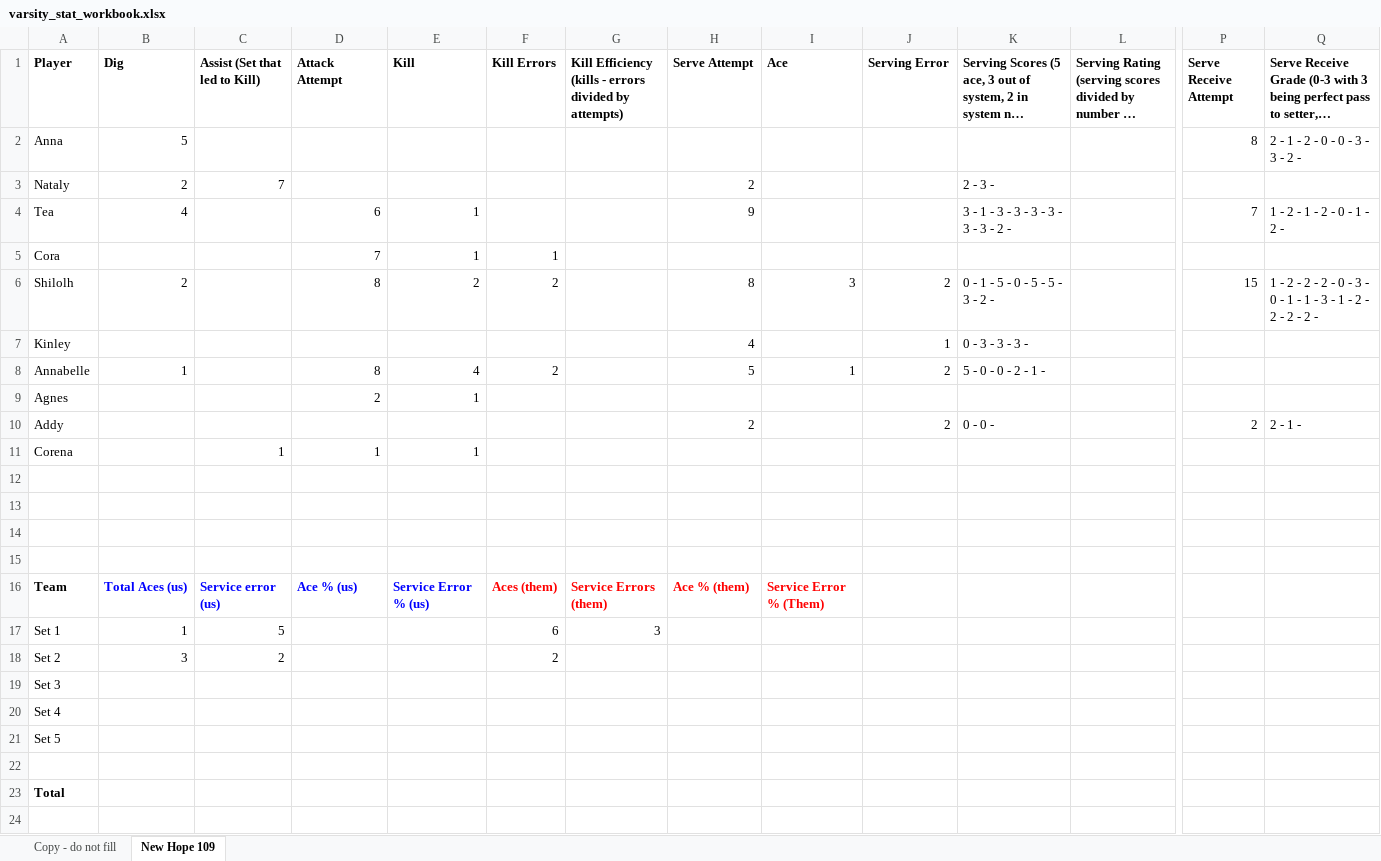
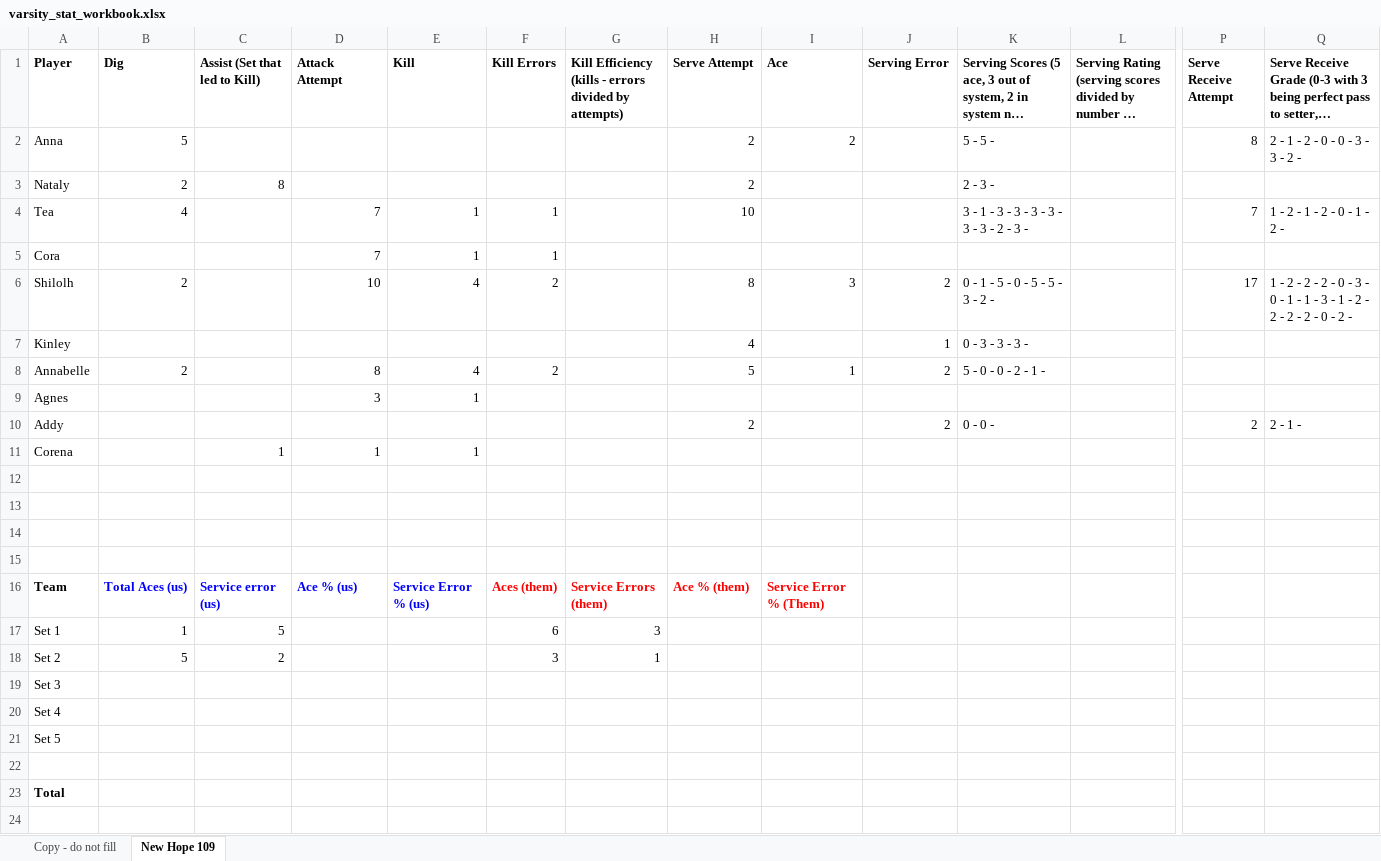
Before and after one commit to clancyred/defenders-volleyball, an Excel workbook: source/varsity_stat_workbook.xlsx, sheet New Hope 109, drawn as a sheet; only a part is shown, gaps mark what is left out; long unchanged cells end in …; values as stored, in another font and other column widths than the file's, no borders; charts and pictures not drawn; the diff names each change by its address in the sheet, - before the commit and + after, or states it on an @@ line.

Commit message:
Update stat workbook from Google Sheet

```diff
--- a/source/varsity_stat_workbook.xlsx (sheet New Hope 109)
+++ b/source/varsity_stat_workbook.xlsx (sheet New Hope 109)
-H2 (Serve Attempt): (empty)
+H2 (Serve Attempt): 2
-I2 (Ace): (empty)
+I2 (Ace): 2
-K2: (empty)
+K2: 5 - 5 -
-C3 (Assist (Set that led to Kill)): 7
+C3 (Assist (Set that led to Kill)): 8
-D4 (Attack Attempt): 6
+D4 (Attack Attempt): 7
-F4 (Kill Errors): (empty)
+F4 (Kill Errors): 1
-H4 (Serve Attempt): 9
+H4 (Serve Attempt): 10
-K4: 3 - 1 - 3 - 3 - 3 - 3 - 3 - 3 - 2 -
+K4: 3 - 1 - 3 - 3 - 3 - 3 - 3 - 3 - 2 - 3 -
-D6 (Attack Attempt): 8
+D6 (Attack Attempt): 10
-E6 (Kill): 2
+E6 (Kill): 4
-P6 (Serve Receive Attempt): 15
+P6 (Serve Receive Attempt): 17
-Q6: …2 - 2 -
+Q6: …2 - 2 - 0 - 2 -
-B8 (Dig): 1
+B8 (Dig): 2
-D9 (Attack Attempt): 2
+D9 (Attack Attempt): 3
-B18 (Dig): 3
+B18 (Dig): 5
-F18 (Kill Errors): 2
+F18 (Kill Errors): 3
-G18: (empty)
+G18: 1
```
